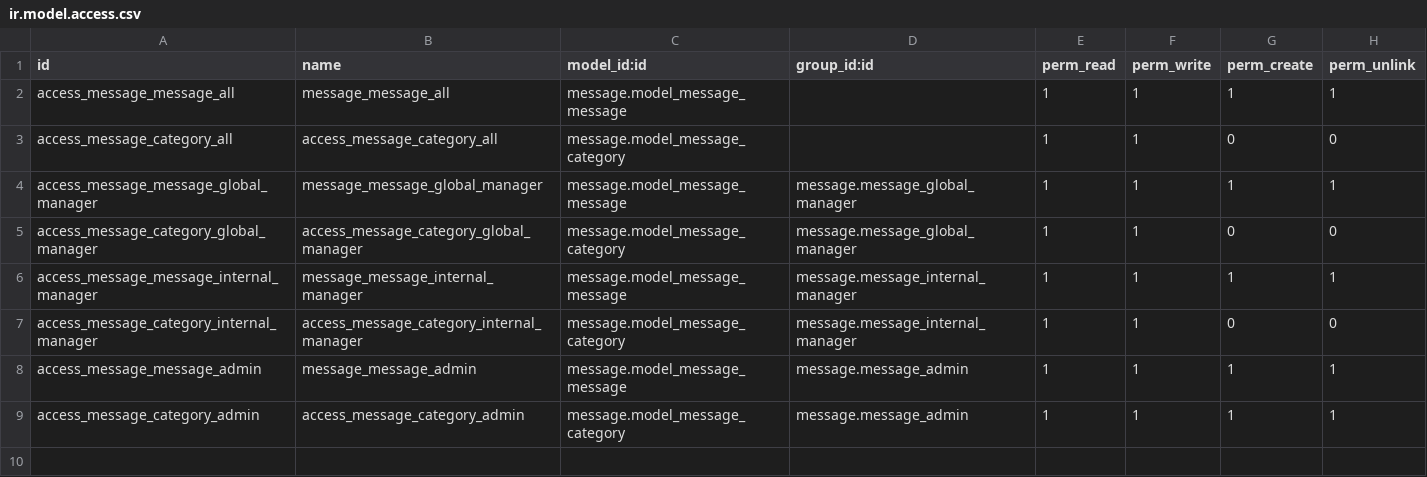
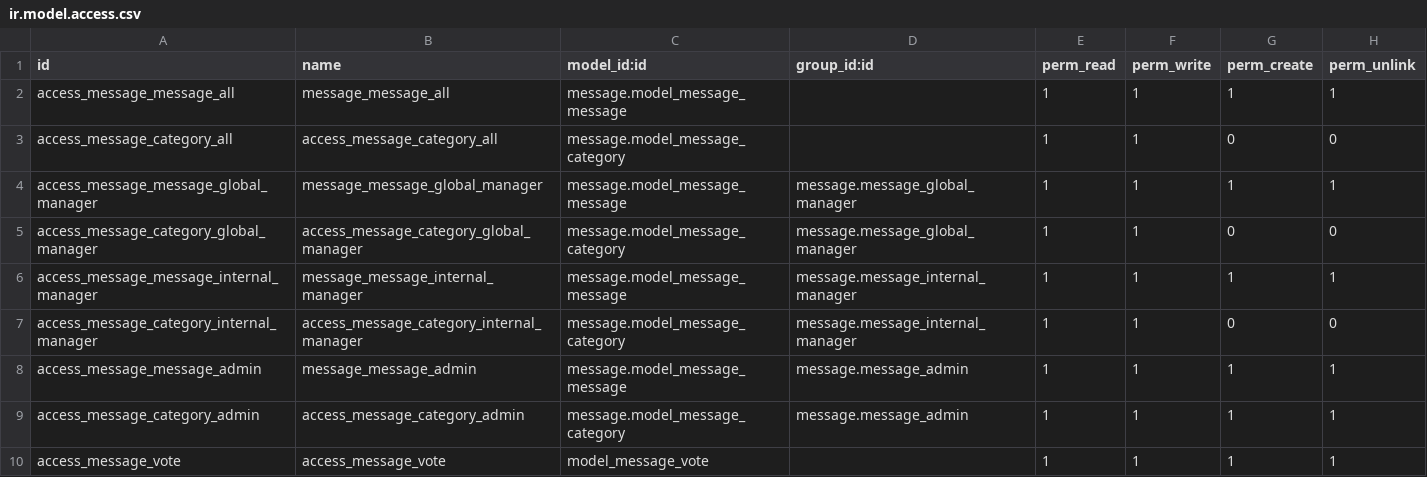
Before and after one commit to diassynthesis/updis-erp, a CSV file: message/security/ir.model.access.csv, drawn as a sheet; the diff names each change by its address in the sheet, - before the commit and + after, or states it on an @@ line.

```diff
--- a/message/security/ir.model.access.csv
+++ b/message/security/ir.model.access.csv
+row 10: access_message_vote | access_message_vote | model_message_vote |  | 1 | 1 | 1 | 1
```
Also changed, not shown: 3 other files.
